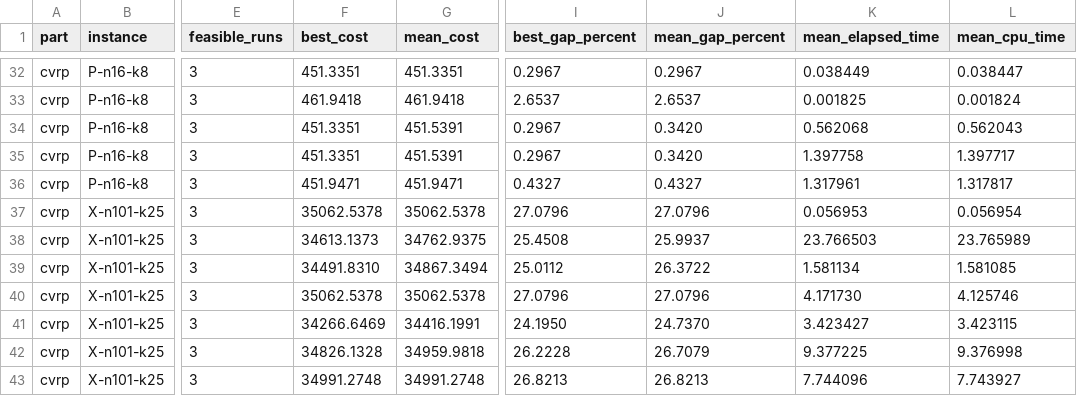
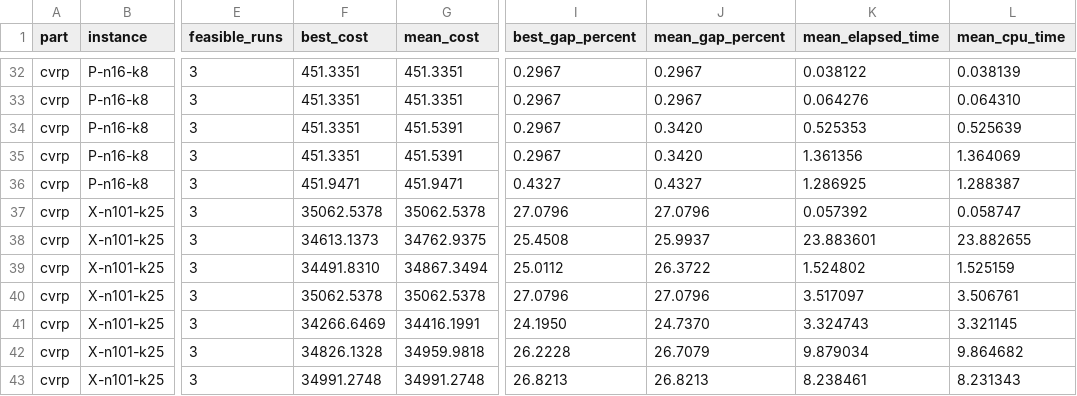
Before and after one commit to mohammedawad99/ai-lab-assignment3, a CSV file: report/evidence/cvrp_all_policy_effective_summary.csv, drawn as a sheet; only a part is shown, gaps mark what is left out; the diff covers the shown part only; the diff names each change by its address in the sheet, - before the commit and + after, or states it on an @@ line.

```diff
--- a/report/evidence/cvrp_all_policy_effective_summary.csv
+++ b/report/evidence/cvrp_all_policy_effective_summary.csv
-K32 (mean_elapsed_time): 0.038449
+K32 (mean_elapsed_time): 0.038122
-L32 (mean_cpu_time): 0.038447
+L32 (mean_cpu_time): 0.038139
-F33 (best_cost): 461.9418
+F33 (best_cost): 451.3351
-G33 (mean_cost): 461.9418
+G33 (mean_cost): 451.3351
-I33 (best_gap_percent): 2.6537
+I33 (best_gap_percent): 0.2967
-J33 (mean_gap_percent): 2.6537
+J33 (mean_gap_percent): 0.2967
-K33 (mean_elapsed_time): 0.001825
+K33 (mean_elapsed_time): 0.064276
-L33 (mean_cpu_time): 0.001824
+L33 (mean_cpu_time): 0.064310
-K34 (mean_elapsed_time): 0.562068
+K34 (mean_elapsed_time): 0.525353
-L34 (mean_cpu_time): 0.562043
+L34 (mean_cpu_time): 0.525639
-K35 (mean_elapsed_time): 1.397758
+K35 (mean_elapsed_time): 1.361356
-L35 (mean_cpu_time): 1.397717
+L35 (mean_cpu_time): 1.364069
-K36 (mean_elapsed_time): 1.317961
+K36 (mean_elapsed_time): 1.286925
-L36 (mean_cpu_time): 1.317817
+L36 (mean_cpu_time): 1.288387
-K37 (mean_elapsed_time): 0.056953
+K37 (mean_elapsed_time): 0.057392
-L37 (mean_cpu_time): 0.056954
+L37 (mean_cpu_time): 0.058747
-K38 (mean_elapsed_time): 23.766503
+K38 (mean_elapsed_time): 23.883601
-L38 (mean_cpu_time): 23.765989
+L38 (mean_cpu_time): 23.882655
-K39 (mean_elapsed_time): 1.581134
+K39 (mean_elapsed_time): 1.524802
-L39 (mean_cpu_time): 1.581085
+L39 (mean_cpu_time): 1.525159
-K40 (mean_elapsed_time): 4.171730
+K40 (mean_elapsed_time): 3.517097
-L40 (mean_cpu_time): 4.125746
+L40 (mean_cpu_time): 3.506761
-K41 (mean_elapsed_time): 3.423427
+K41 (mean_elapsed_time): 3.324743
-L41 (mean_cpu_time): 3.423115
+L41 (mean_cpu_time): 3.321145
-K42 (mean_elapsed_time): 9.377225
+K42 (mean_elapsed_time): 9.879034
-L42 (mean_cpu_time): 9.376998
+L42 (mean_cpu_time): 9.864682
-K43 (mean_elapsed_time): 7.744096
+K43 (mean_elapsed_time): 8.238461
-L43 (mean_cpu_time): 7.743927
+L43 (mean_cpu_time): 8.231343
```
Also changed, not shown: 64 edited cells elsewhere in this file, report/evidence/cvrp_algorithm_mean_gaps.csv, 7 other files.
